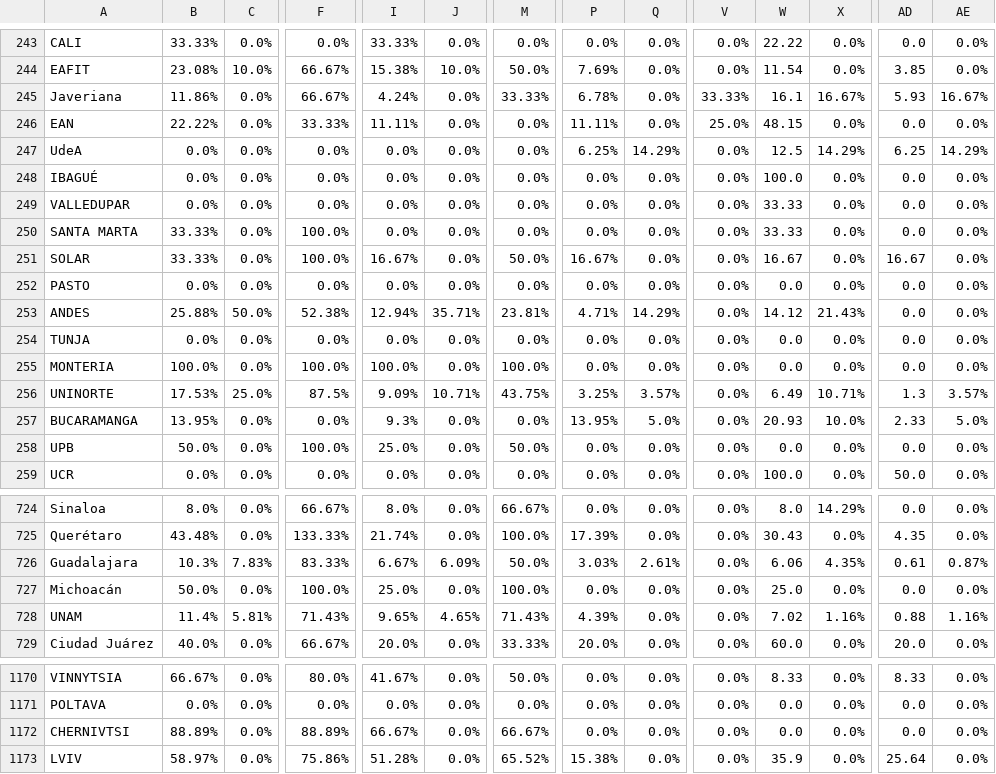
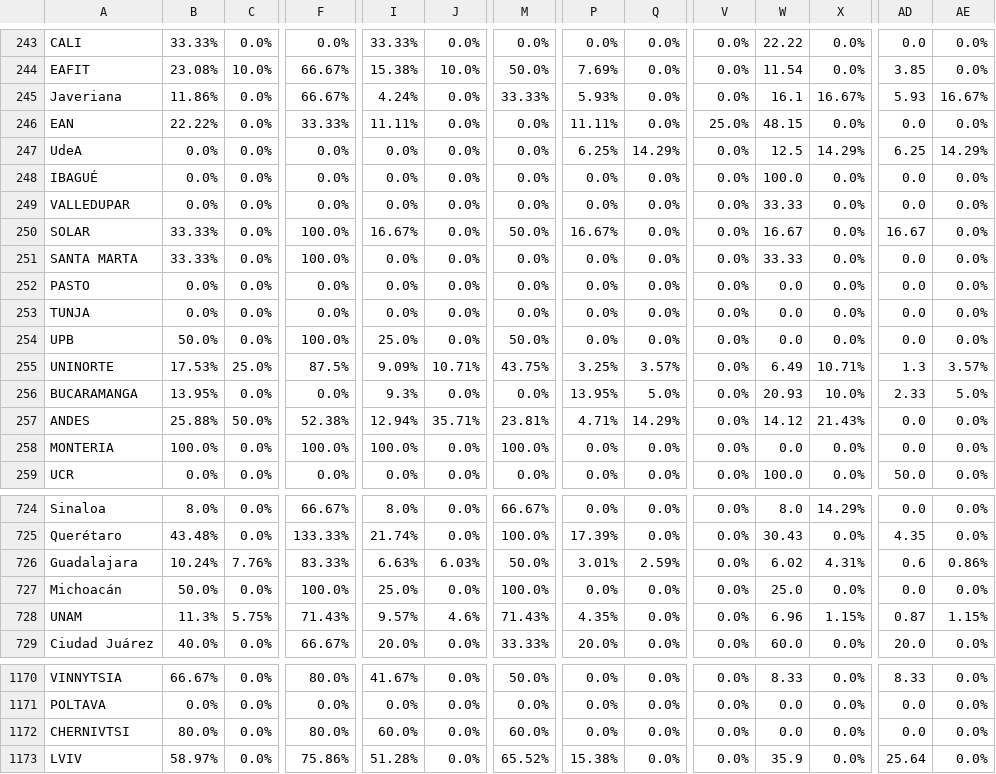
Before and after one commit to AIESEC-LK/data-pipeline, a CSV file: cr_applicant_df.csv, drawn as a sheet; only a part is shown, gaps mark what is left out; the diff covers the shown part only; the diff names each change by its address in the sheet, - before the commit and + after, or states it on an @@ line.

```diff
--- a/cr_applicant_df.csv
+++ b/cr_applicant_df.csv
-P245: 6.78%
+P245: 5.93%
-V245: 33.33%
+V245: 0.0%
@@ row 251 moved to row 250: SOLAR @@
@@ row 258 moved to row 254: UPB @@
@@ row 253 moved to row 257: ANDES @@
@@ row 255 moved to row 258: MONTERIA @@
-B726: 10.3%
+B726: 10.24%
-C726: 7.83%
+C726: 7.76%
-I726: 6.67%
+I726: 6.63%
-J726: 6.09%
+J726: 6.03%
-P726: 3.03%
+P726: 3.01%
-Q726: 2.61%
+Q726: 2.59%
-W726: 6.06
+W726: 6.02
-X726: 4.35%
+X726: 4.31%
-AD726: 0.61
+AD726: 0.6
-AE726: 0.87%
+AE726: 0.86%
-B728: 11.4%
+B728: 11.3%
-C728: 5.81%
+C728: 5.75%
-I728: 9.65%
+I728: 9.57%
-J728: 4.65%
+J728: 4.6%
-P728: 4.39%
+P728: 4.35%
-W728: 7.02
+W728: 6.96
-X728: 1.16%
+X728: 1.15%
-AD728: 0.88
+AD728: 0.87
-AE728: 1.16%
+AE728: 1.15%
-B1172: 88.89%
+B1172: 80.0%
-F1172: 88.89%
+F1172: 80.0%
-I1172: 66.67%
+I1172: 60.0%
-M1172: 66.67%
+M1172: 60.0%
```
Also changed, not shown: 39 moved rows and 6 edited cells elsewhere in this file, abs_df.csv, cr_accepted_df.csv, 3 other files.
